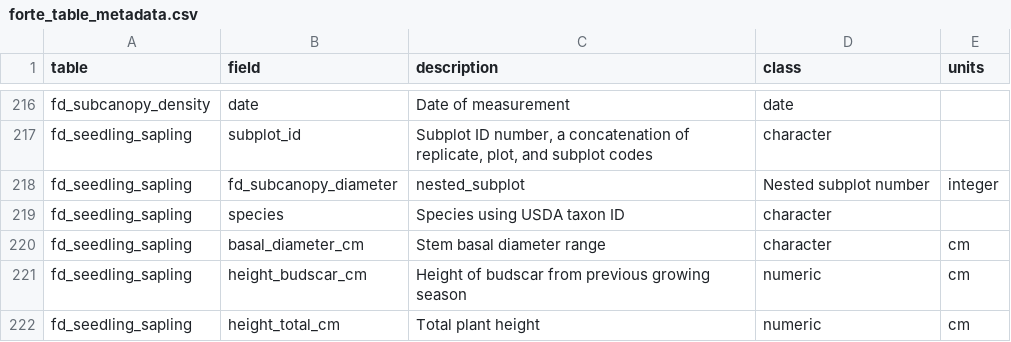
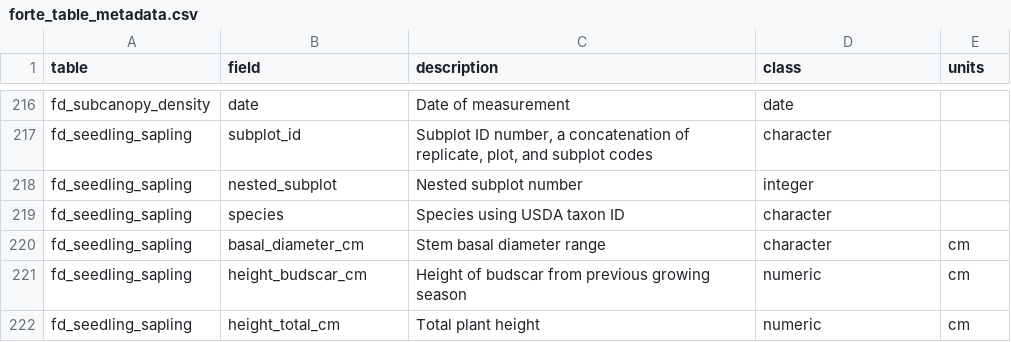
Before and after one commit to FoRTExperiment/fortedata, a CSV file: inst/extdata/forte_table_metadata.csv, drawn as a sheet; only a part is shown, gaps mark what is left out; the diff names each change by its address in the sheet, - before the commit and + after, or states it on an @@ line.

```diff
--- a/inst/extdata/forte_table_metadata.csv
+++ b/inst/extdata/forte_table_metadata.csv
-B218 (field): fd_subcanopy_diameter
+B218 (field): nested_subplot
-C218 (description): nested_subplot
+C218 (description): Nested subplot number
-D218 (class): Nested subplot number
+D218 (class): integer
-E218 (units): integer
+E218 (units): (empty)
```
Also changed, not shown: inst/extdata/fd_subcanopy_diameter_2020.csv, 3 other files.
